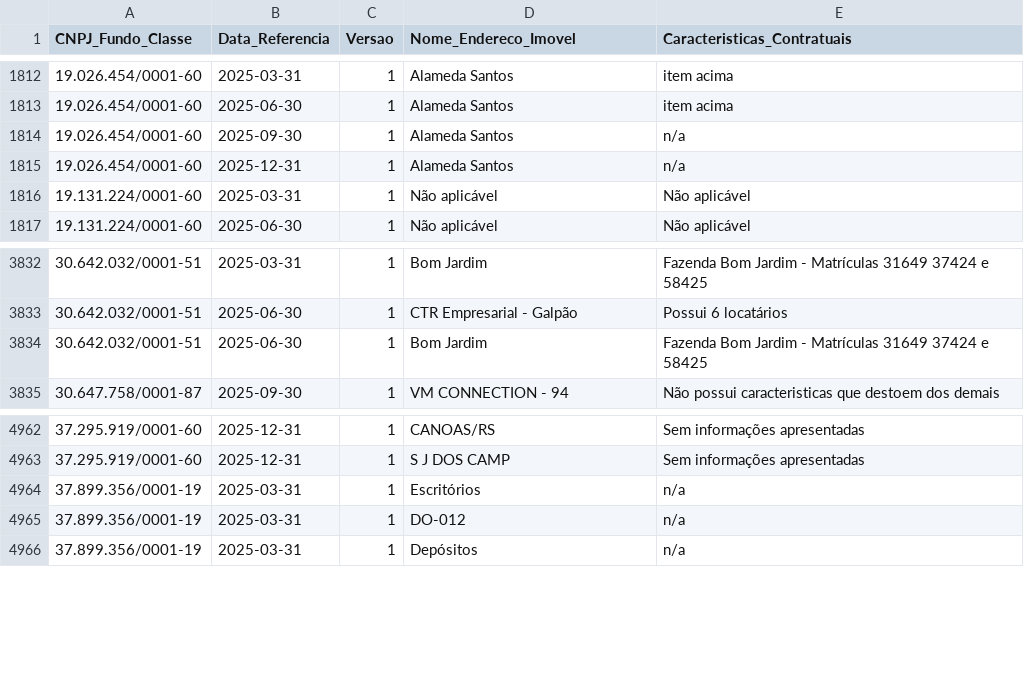
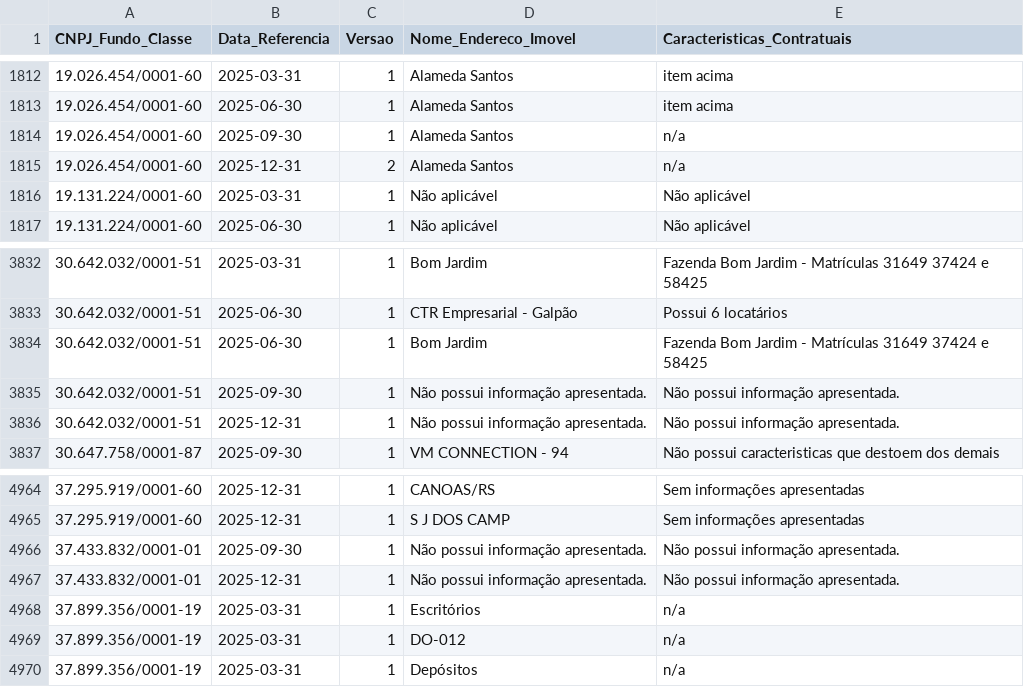
Before and after one commit to VBGVictor/CVM-FII-Data, a CSV file: output/dados_projeto/inf_trimestral_fii_2025/inf_trimestral_fii_imovel_renda_acabado_contrato_2025.csv, drawn as a sheet; only a part is shown, gaps mark what is left out.

```diff
--- a/output/dados_projeto/inf_trimestral_fii_2025/inf_trimestral_fii_imovel_renda_acabado_contrato_2025.csv
+++ b/output/dados_projeto/inf_trimestral_fii_2025/inf_trimestral_fii_imovel_renda_acabado_contrato_2025.csv
@@ -1814,3 +1814,3 @@ CNPJ_Fundo_Classe;Data_Referencia;Versao;Nome_Endereco_Imovel;Caracteristicas_Co
 19.026.454/0001-60;2025-09-30;1;Alameda Santos;n/a
-19.026.454/0001-60;2025-12-31;1;Alameda Santos;n/a
+19.026.454/0001-60;2025-12-31;2;Alameda Santos;n/a
 19.131.224/0001-60;2025-03-31;1;Não aplicável;Não aplicável
@@ -3834,2 +3834,4 @@ CNPJ_Fundo_Classe;Data_Referencia;Versao;Nome_Endereco_Imovel;Caracteristicas_Co
 30.642.032/0001-51;2025-06-30;1;Bom Jardim;Fazenda Bom Jardim - Matrículas 31649 37424 e 58425
+30.642.032/0001-51;2025-09-30;1;Não possui informação apresentada.;Não possui informação apresentada.
+30.642.032/0001-51;2025-12-31;1;Não possui informação apresentada.;Não possui informação apresentada.
 30.647.758/0001-87;2025-09-30;1;VM CONNECTION - 94;Não possui caracteristicas que destoem dos demais
@@ -4963,2 +4965,4 @@ CNPJ_Fundo_Classe;Data_Referencia;Versao;Nome_Endereco_Imovel;Caracteristicas_Co
 37.295.919/0001-60;2025-12-31;1;S J DOS CAMP;Sem informações apresentadas
+37.433.832/0001-01;2025-09-30;1;Não possui informação apresentada.;Não possui informação apresentada.
+37.433.832/0001-01;2025-12-31;1;Não possui informação apresentada.;Não possui informação apresentada.
 37.899.356/0001-19;2025-03-31;1;Escritórios;n/a
```
Also changed, not shown: output/dados_projeto/datas_pagamento_dividendos.csv, output/dados_projeto/inf_trimestral_fii_2026/inf_trimestral_fii_complemento_2026.csv, 34 other files.
